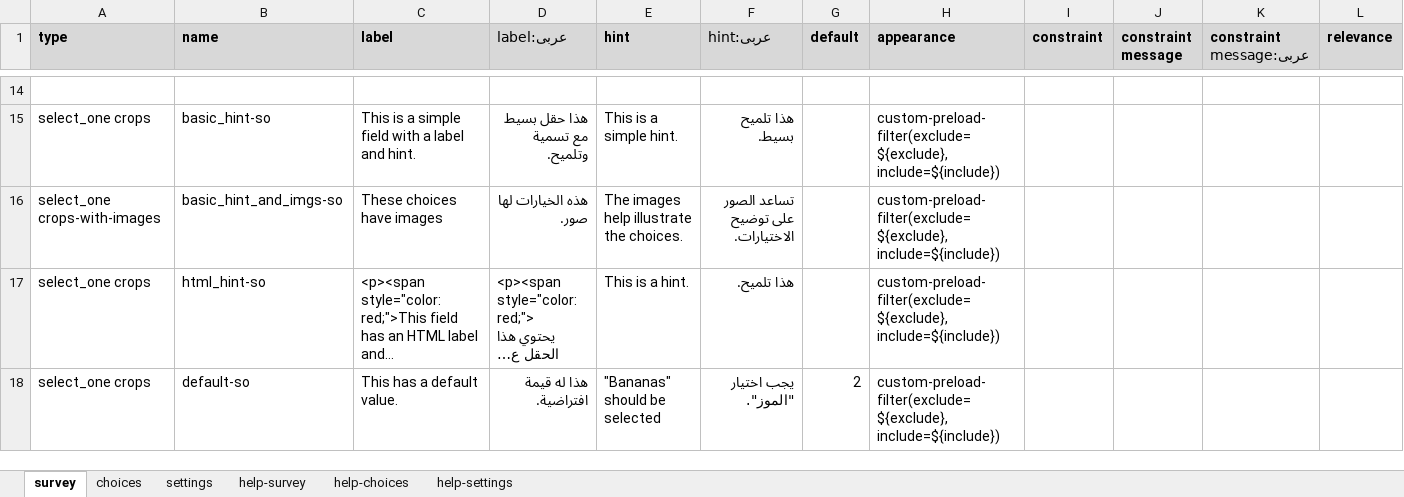
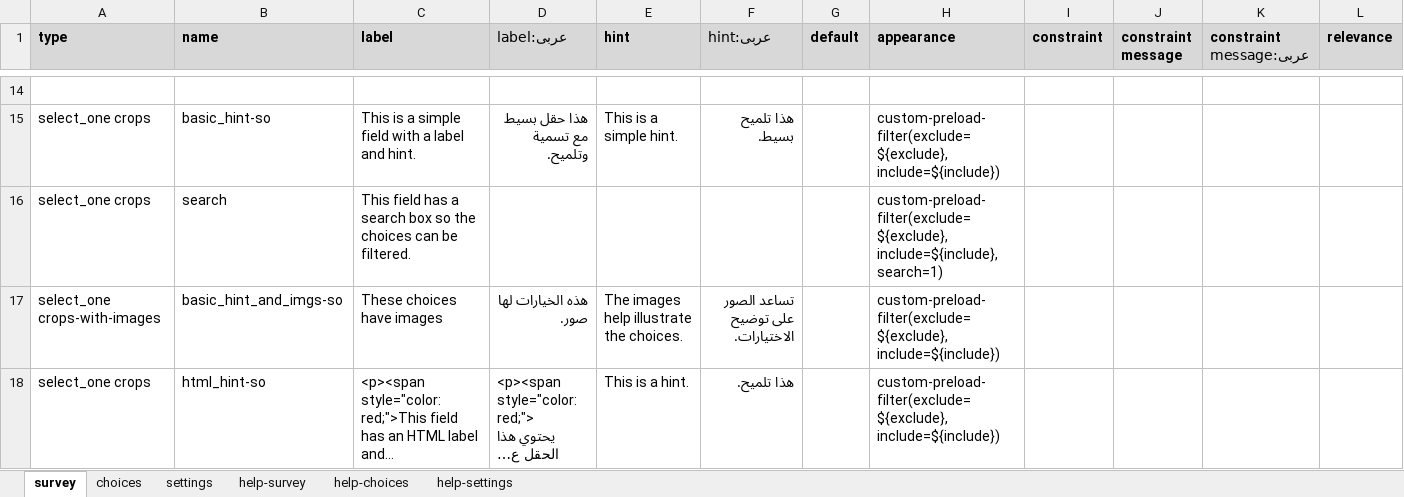
Before and after one commit to surveycto/preload-filter, an Excel workbook: extras/sample-form/Pre-load filter sample form.xlsx, sheet survey, drawn as a sheet; only a part is shown, gaps mark what is left out; the shorter side is filled out with more unchanged rows; long unchanged cells end in …; values as stored, in another font and other column widths than the file's, no borders; conditional formats not drawn; rows hold the shown columns only; the diff names each change by its address in the sheet, - before the commit and + after, or states it on an @@ line.

Commit message:
Updated sample form to demonstrate search filter

```diff
--- a/extras/sample-form/Pre-load filter sample form.xlsx (sheet survey)
+++ b/extras/sample-form/Pre-load filter sample form.xlsx (sheet survey)
+row 16: select_one crops | search | This field has a search box so the choices can be filtered. |  |  |  |  | custom-preload-filter(exclude=${exclude}, include=${include}, search=1)
```
Also changed, not shown: sheet settings.
